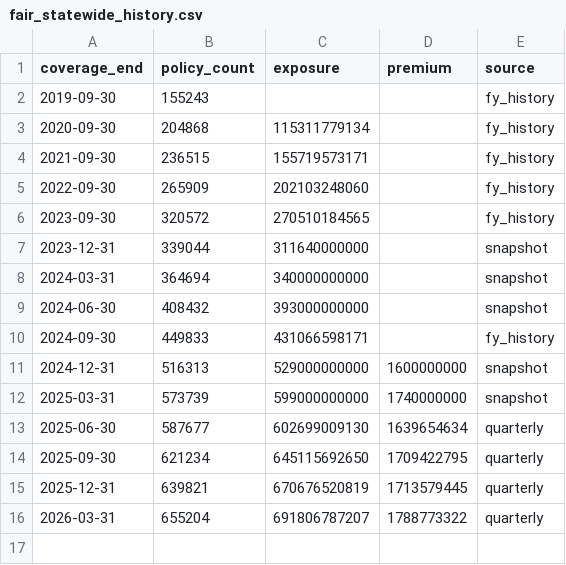
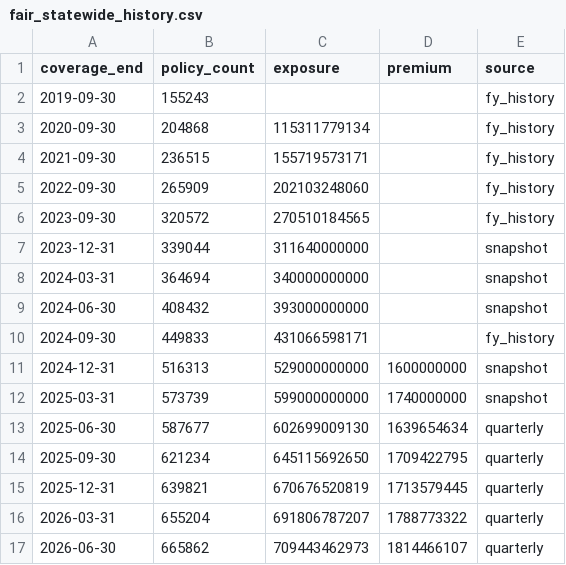
Before and after one commit to rkacker/depopulate-fair-plan, a CSV file: web/public/data/fair_statewide_history.csv, drawn as a sheet; the diff names each change by its address in the sheet, - before the commit and + after, or states it on an @@ line.

```diff
--- a/web/public/data/fair_statewide_history.csv
+++ b/web/public/data/fair_statewide_history.csv
+row 17: 2026-06-30 | 665862 | 709443462973 | 1814466107 | quarterly
```
Also changed, not shown: web/public/data/california_county_data.csv, web/public/data/california_zip_data.csv, 10 other files.
